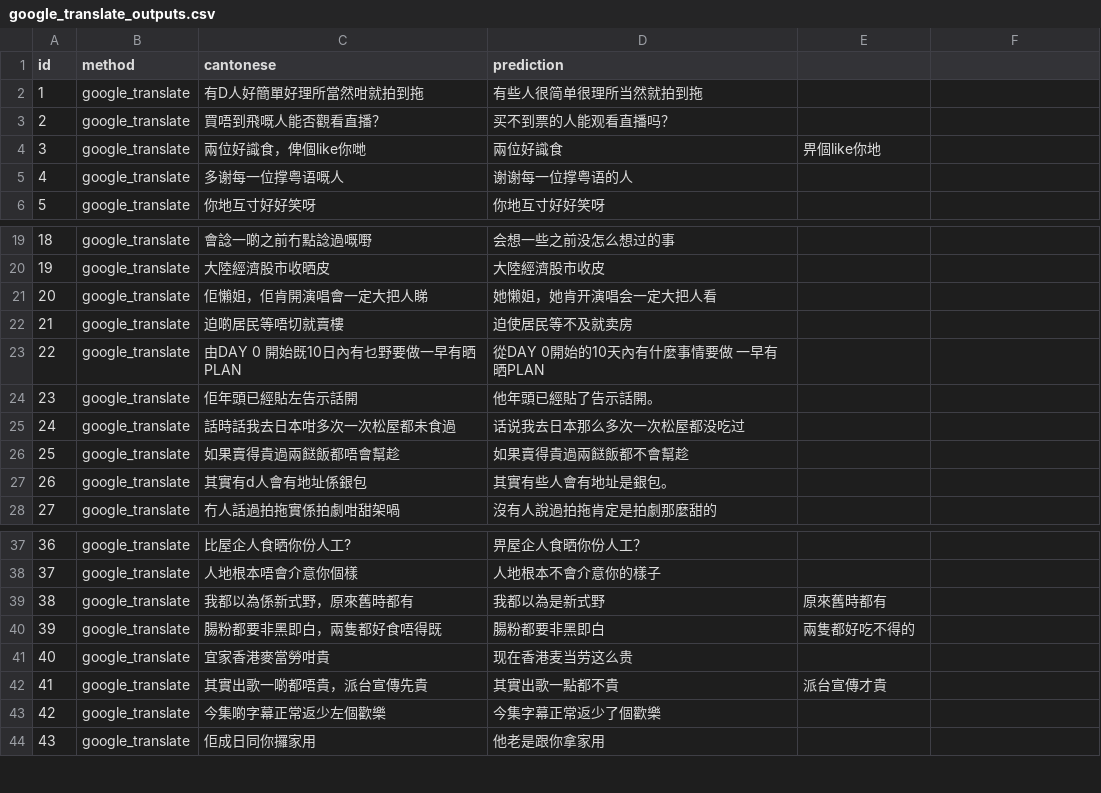
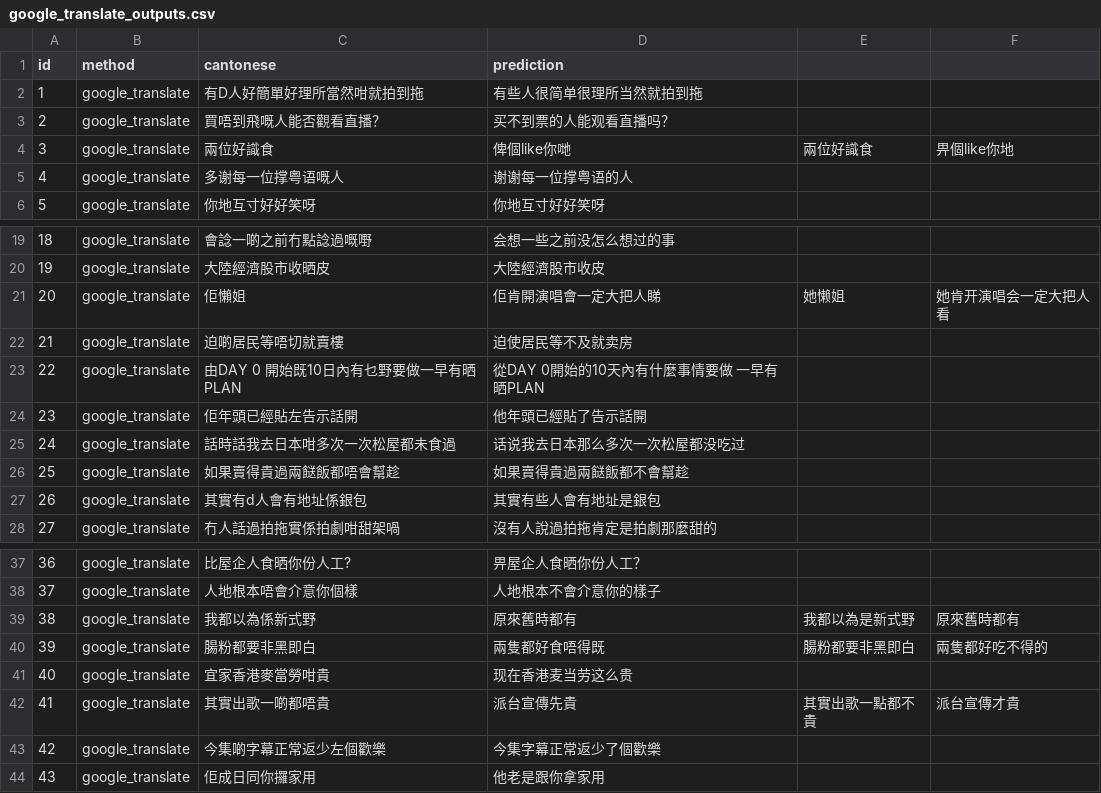
Before and after one commit to gongxiii/cantonese-mandarin-normalization, a CSV file: results/google_translate_outputs.csv, drawn as a sheet; only a part is shown, gaps mark what is left out.

Commit message:
google_translate_outputs.csv

```diff
--- a/results/google_translate_outputs.csv
+++ b/results/google_translate_outputs.csv
@@ -3,3 +3,3 @@ id,method,cantonese,prediction
 2,google_translate,買唔到飛嘅人能否觀看直播？,买不到票的人能观看直播吗？
-3,google_translate,兩位好識食，俾個like你哋,兩位好識食,畀個like你地
+3,google_translate,兩位好識食,俾個like你哋,兩位好識食,畀個like你地
 4,google_translate,多谢每一位撑粤语嘅人,谢谢每一位撑粤语的人
@@ -20,9 +20,9 @@ id,method,cantonese,prediction
 19,google_translate,大陸經濟股市收晒皮,大陸經濟股市收皮
-20,google_translate,佢懶姐，佢肯開演唱會一定大把人睇,她懒姐，她肯开演唱会一定大把人看
+20,google_translate,佢懶姐,佢肯開演唱會一定大把人睇,她懒姐,她肯开演唱会一定大把人看
 21,google_translate,迫啲居民等唔切就賣樓,迫使居民等不及就卖房
 22,google_translate,由DAY 0 開始既10日內有乜野要做一早有晒PLAN,從DAY 0開始的10天內有什麼事情要做 一早有晒PLAN
-23,google_translate,佢年頭已經貼左告示話開,他年頭已經貼了告示話開。
+23,google_translate,佢年頭已經貼左告示話開,他年頭已經貼了告示話開
 24,google_translate,話時話我去日本咁多次一次松屋都未食過,话说我去日本那么多次一次松屋都没吃过
 25,google_translate,如果賣得貴過兩餸飯都唔會幫趁,如果賣得貴過兩餸飯都不會幫趁
-26,google_translate,其實有d人會有地址係銀包,其實有些人會有地址是銀包。
+26,google_translate,其實有d人會有地址係銀包,其實有些人會有地址是銀包
 27,google_translate,冇人話過拍拖實係拍劇咁甜架喎,沒有人說過拍拖肯定是拍劇那麼甜的
@@ -38,6 +38,6 @@ id,method,cantonese,prediction
 37,google_translate,人地根本唔會介意你個樣,人地根本不會介意你的樣子
-38,google_translate,我都以為係新式野，原來舊時都有,我都以為是新式野,原來舊時都有
-39,google_translate,腸粉都要非黑即白，兩隻都好食唔得既,腸粉都要非黑即白,兩隻都好吃不得的
+38,google_translate,我都以為係新式野,原來舊時都有,我都以為是新式野,原來舊時都有
+39,google_translate,腸粉都要非黑即白,兩隻都好食唔得既,腸粉都要非黑即白,兩隻都好吃不得的
 40,google_translate,宜家香港麥當勞咁貴,现在香港麦当劳这么贵
-41,google_translate,其實出歌一啲都唔貴，派台宣傳先貴,其實出歌一點都不貴,派台宣傳才貴
+41,google_translate,其實出歌一啲都唔貴,派台宣傳先貴,其實出歌一點都不貴,派台宣傳才貴
 42,google_translate,今集啲字幕正常返少左個歡樂,今集字幕正常返少了個歡樂
```
